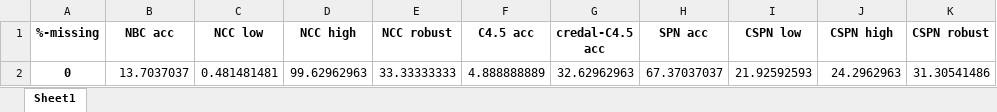
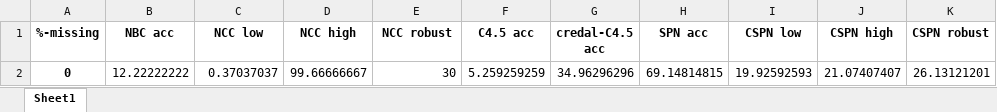
Before and after one commit to Nihrin/Master_Thesis, an Excel workbook: Results/horse-colic_results.xlsx, sheet Sheet1, drawn as a sheet; values as stored, in another font and other column widths than the file's, no borders; removed rows and columns are numbered as before the commit, all else as after; the diff names each change by its address in the sheet, - before the commit and + after, or states it on an @@ line.

```diff
--- a/Results/horse-colic_results.xlsx (sheet Sheet1)
+++ b/Results/horse-colic_results.xlsx (sheet Sheet1)
-row 2: 0 | 13.7037037 | 0.481481481 | 99.62962963 | 33.33333333 | 4.888888889 | 32.62962963 | 67.37037037 | 21.92592593 | 24.2962963 | 31.30541486
+row 2: 0 | 12.22222222 | 0.37037037 | 99.66666667 | 30 | 5.259259259 | 34.96296296 | 69.14814815 | 19.92592593 | 21.07407407 | 26.13121201
```
Also changed, not shown: 6 other files.
